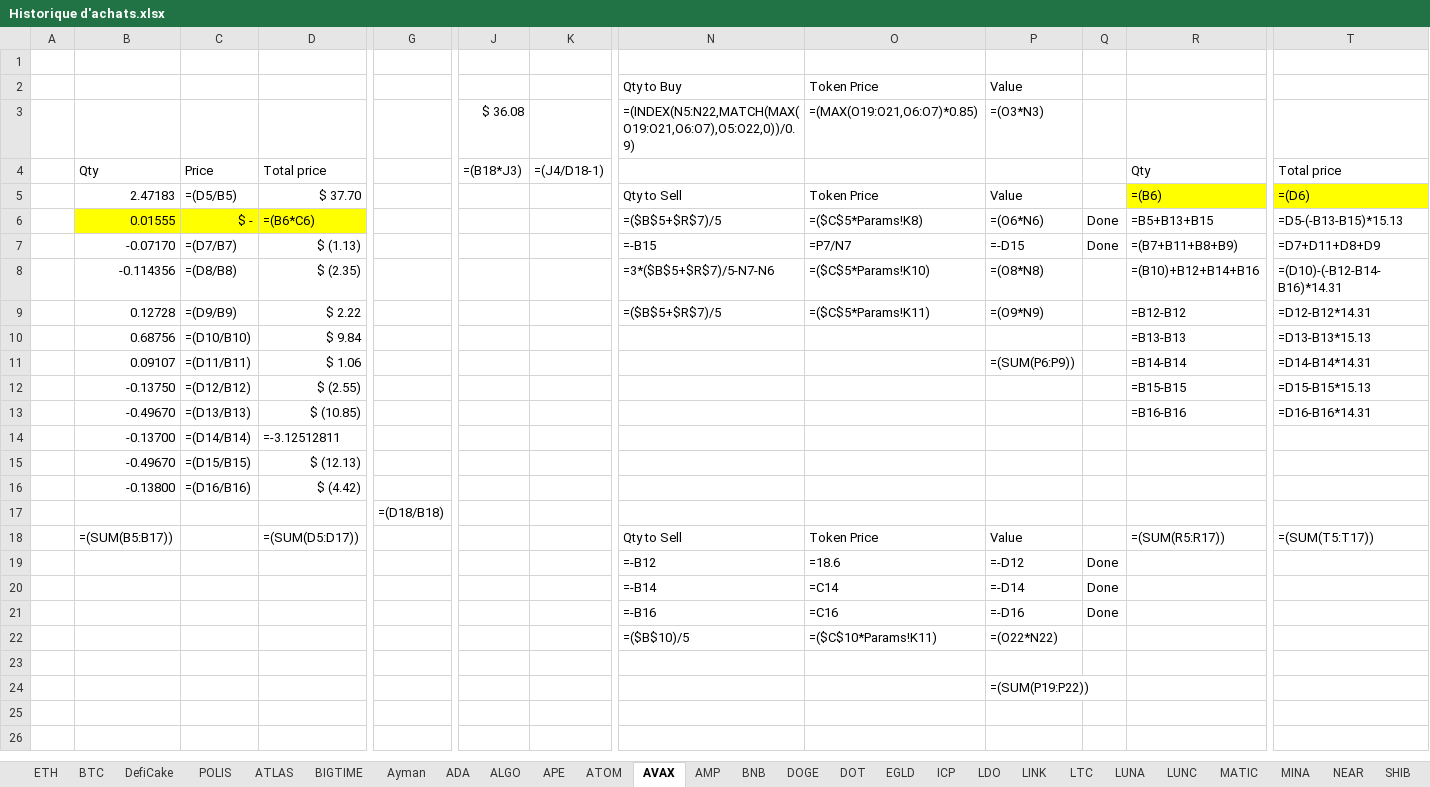
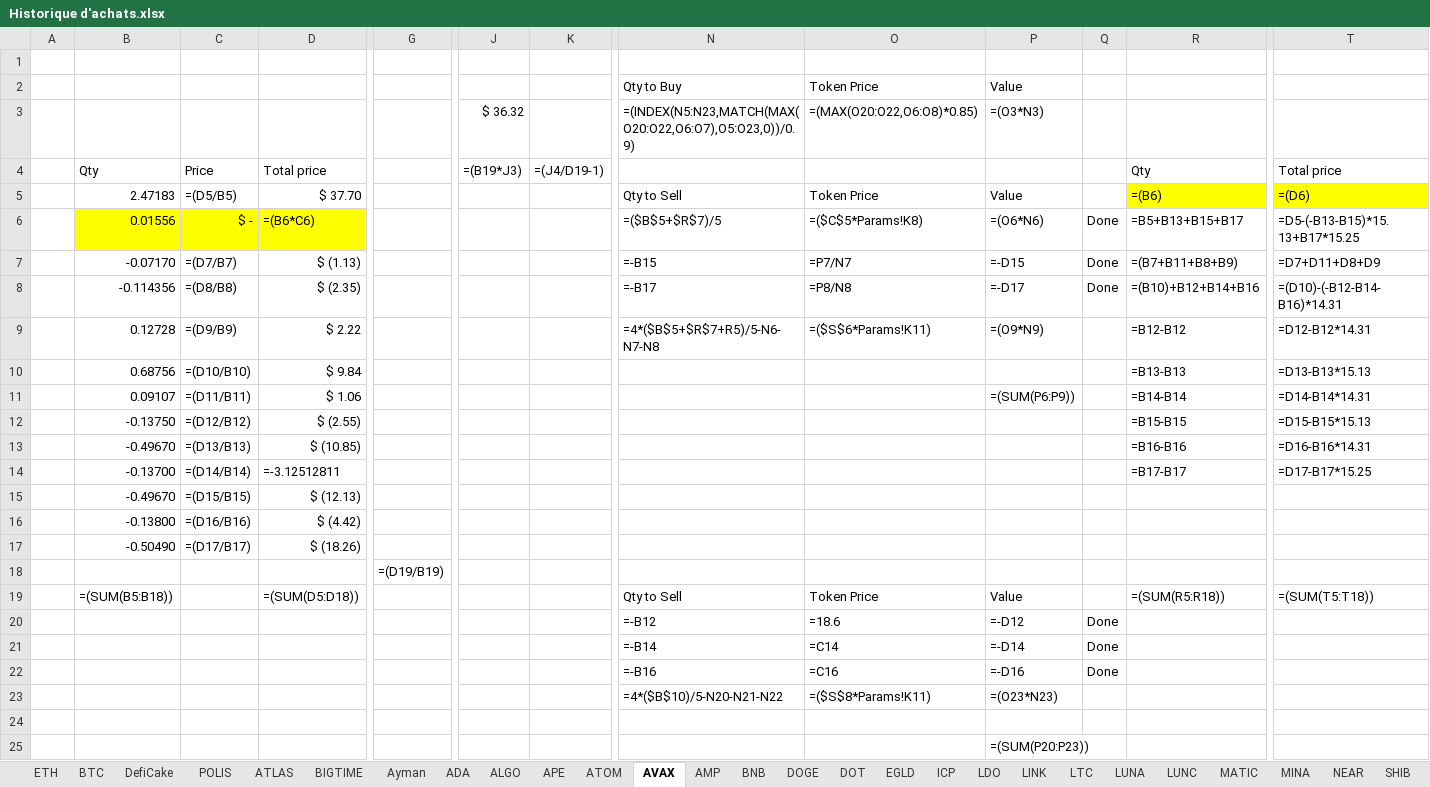
Before and after one commit to ElTiko94/CryptoDashboard, an Excel workbook: Data/Historique d'achats.xlsx, sheet AVAX, drawn as a sheet; only a part is shown, gaps mark what is left out; values as stored, in another font and other column widths than the file's, no borders; formulas without a stored value are shown as written; conditional formats not drawn; removed rows and columns are numbered as before the commit, all else as after; rows hold the shown columns only; the diff names each change by its address in the sheet, - before the commit and + after, or states it on an @@ line.

```diff
--- a/Data/Historique d'achats.xlsx (sheet AVAX)
+++ b/Data/Historique d'achats.xlsx (sheet AVAX)
-J3: $ 36.08
+J3: $ 36.32
-N3: =(INDEX(N5:N22,MATCH(MAX(O19:O21,O6:O7),O5:O22,0))/0.9)
+N3: =(INDEX(N5:N23,MATCH(MAX(O20:O22,O6:O7),O5:O23,0))/0.9)
-O3: =(MAX(O19:O21,O6:O7)*0.85)
+O3: =(MAX(O20:O22,O6:O8)*0.85)
-J4: =(B18*J3)
+J4: =(B19*J3)
-K4: =(J4/D18-1)
+K4: =(J4/D19-1)
-B6: 0.01555
+B6: 0.01556
-R6: =B5+B13+B15
+R6: =B5+B13+B15+B17
-T6: =D5-(-B13-B15)*15.13
+T6: =D5-(-B13-B15)*15.13+B17*15.25
-N8: =3*($B$5+$R$7)/5-N7-N6
+N8: =-B17
-O8: =($C$5*Params!K10)
+O8: =P8/N8
-P8: =(O8*N8)
+P8: =-D17
-Q8: (empty)
+Q8: Done
-N9: =($B$5+$R$7)/5
+N9: =4*($B$5+$R$7+R5)/5-N6-N7-N8
-O9: =($C$5*Params!K11)
+O9: =($S$6*Params!K11)
-R14: (empty)
+R14: =B17-B17
-T14: (empty)
+T14: =D17-B17*15.25
+row 17:  | -0.50490 | =(D17/B17) | $ (18.26)
-G18: =(D18/B18)
+G18: =(D19/B19)
-B19: =(SUM(B5:B17))
+B19: =(SUM(B5:B18))
-D19: =(SUM(D5:D17))
+D19: =(SUM(D5:D18))
-R19: =(SUM(R5:R17))
+R19: =(SUM(R5:R18))
-T19: =(SUM(T5:T17))
+T19: =(SUM(T5:T18))
-row 22:  |  |  |  |  |  |  | =($B$10)/5 | =($C$10*Params!K11) | =(O22*N22)
+row 23:  |  |  |  |  |  |  | =4*($B$10)/5-N20-N21-N22 | =($S$8*Params!K11) | =(O23*N23)
-P25: =(SUM(P19:P22))
+P25: =(SUM(P20:P23))
```
Also changed, not shown: sheet LUNC, sheet BTC, sheet LUNA, sheet ALGO, sheet ADA, sheet DOT, 20 more sheets, charts or pictures, Data/Vision General.xlsx.
